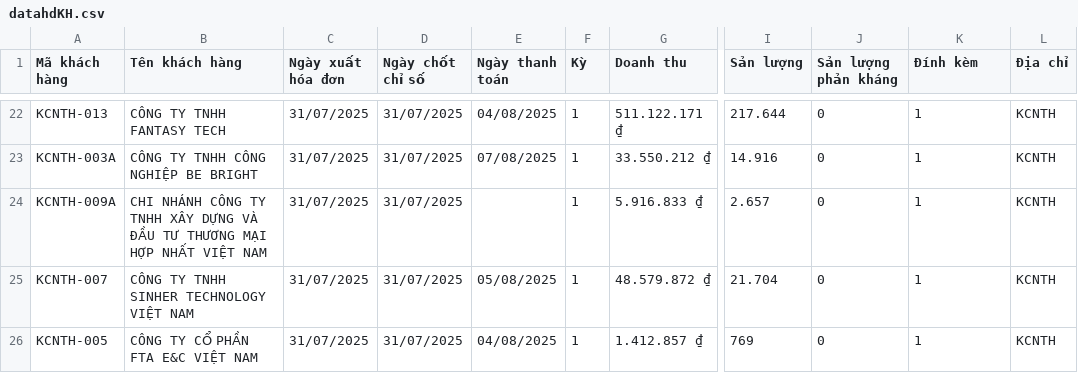
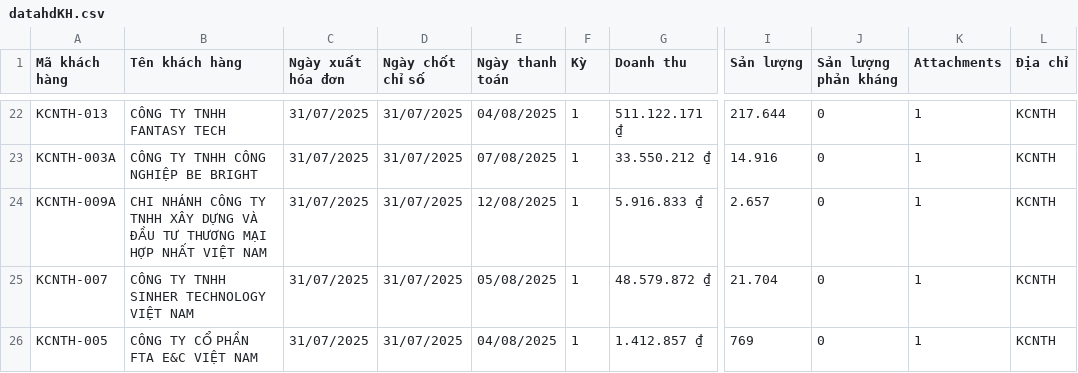
Before and after one commit to Gelex-Electric/GETC, a CSV file: assets/data/datahdKH.csv, drawn as a sheet; only a part is shown, gaps mark what is left out; the diff names each change by its address in the sheet, - before the commit and + after, or states it on an @@ line.

Commit message:
Update datahdKH.csv

```diff
--- a/assets/data/datahdKH.csv
+++ b/assets/data/datahdKH.csv
-K1: Đính kèm
+K1: Attachments
-E24 (Ngày thanh toán): (empty)
+E24 (Ngày thanh toán): 12/08/2025
```
